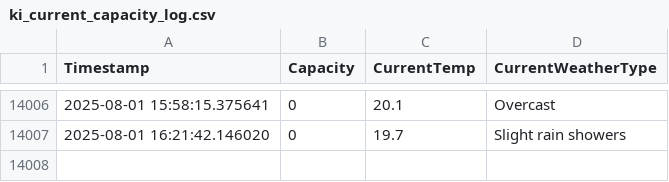
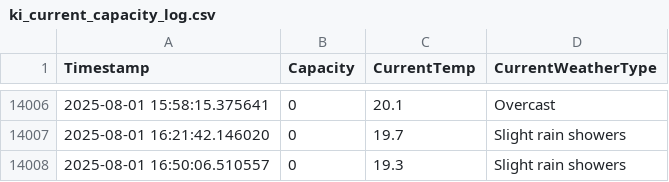
Before and after one commit to liamjosephnolan/ki_webfetch, a CSV file: ki_current_capacity_log.csv, drawn as a sheet; only a part is shown, gaps mark what is left out; the diff names each change by its address in the sheet, - before the commit and + after, or states it on an @@ line.

```diff
--- a/ki_current_capacity_log.csv
+++ b/ki_current_capacity_log.csv
+row 14008: 2025-08-01 16:50:06.510557 | 0 | 19.3 | Slight rain showers
```
